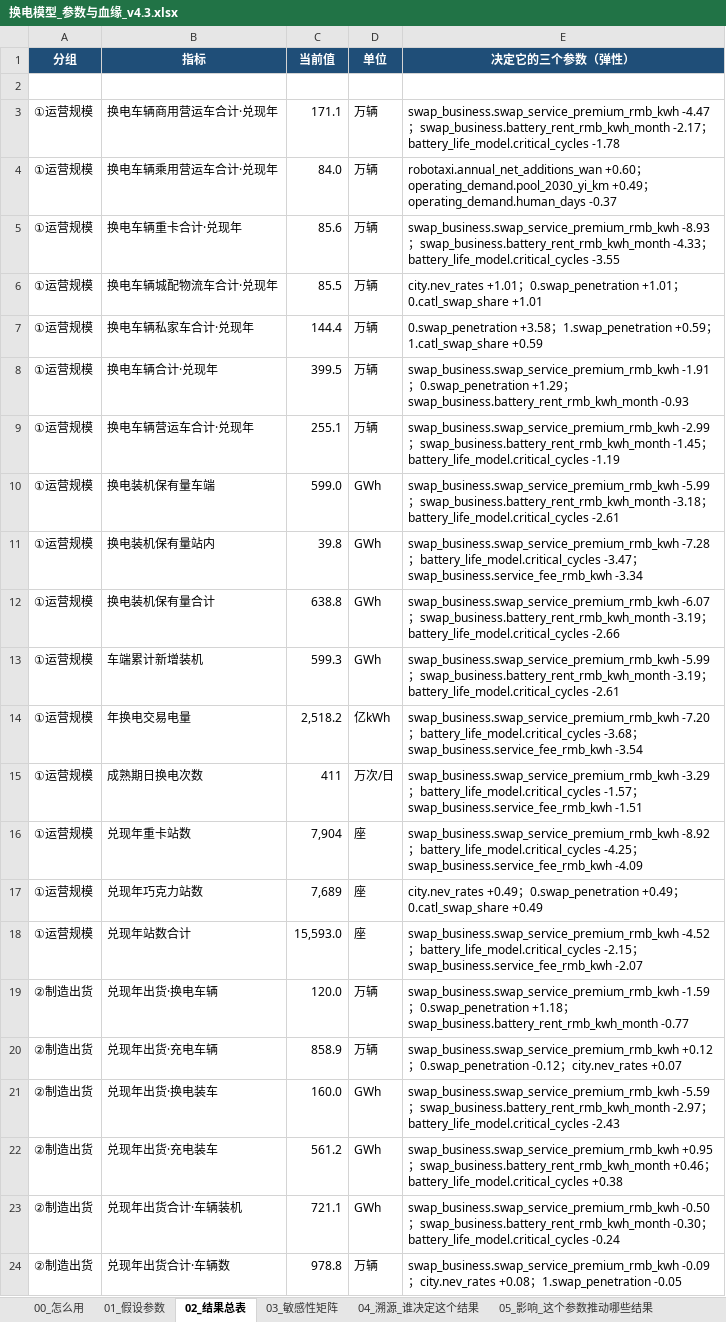
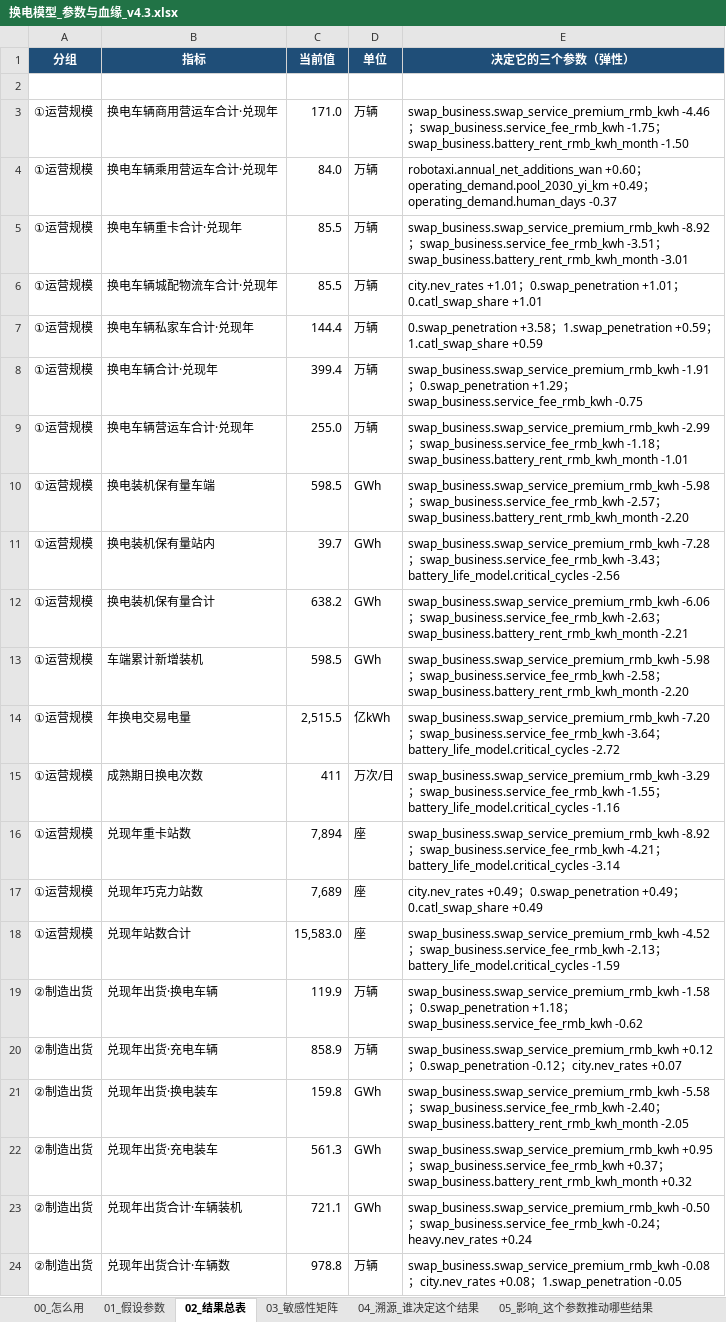
Before and after one commit to kedouzc/energy_ningde, an Excel workbook: 业务/换电/定量计算/换电战略决策模型_v4_3/outputs/换电模型_参数与血缘_v4.3.xlsx, sheet 02_结果总表, drawn as a sheet; only a part is shown; values as stored, in another font and other column widths than the file's, no borders; 1 other sheet too large or unreadable and not compared; the diff covers the shown part only; the diff names each change by its address in the sheet, - before the commit and + after, or states it on an @@ line.

```diff
--- a/业务/换电/定量计算/换电战略决策模型_v4_3/outputs/换电模型_参数与血缘_v4.3.xlsx (sheet 02_结果总表)
+++ b/业务/换电/定量计算/换电战略决策模型_v4_3/outputs/换电模型_参数与血缘_v4.3.xlsx (sheet 02_结果总表)
-C3 (当前值): 171.1
+C3 (当前值): 171.0
-E3 (决定它的三个参数（弹性）): swap_business.swap_service_premium_rmb_kwh -4.47；swap_business.battery_rent_rmb_kwh_month -2.17；battery_life_model.critical_cycles -1.78
+E3 (决定它的三个参数（弹性）): swap_business.swap_service_premium_rmb_kwh -4.46；swap_business.service_fee_rmb_kwh -1.75；swap_business.battery_rent_rmb_kwh_month -1.50
-C5 (当前值): 85.6
+C5 (当前值): 85.5
-E5 (决定它的三个参数（弹性）): swap_business.swap_service_premium_rmb_kwh -8.93；swap_business.battery_rent_rmb_kwh_month -4.33；battery_life_model.critical_cycles -3.55
+E5 (决定它的三个参数（弹性）): swap_business.swap_service_premium_rmb_kwh -8.92；swap_business.service_fee_rmb_kwh -3.51；swap_business.battery_rent_rmb_kwh_month -3.01
-C8 (当前值): 399.5
+C8 (当前值): 399.4
-E8 (决定它的三个参数（弹性）): …+1.29；swap_business.battery_rent_rmb_kwh_month -0.93
+E8 (决定它的三个参数（弹性）): …+1.29；swap_business.service_fee_rmb_kwh -0.75
-C9 (当前值): 255.1
+C9 (当前值): 255.0
-E9 (决定它的三个参数（弹性）): …-2.99；swap_business.battery_rent_rmb_kwh_month -1.45；battery_life_model.critical_cycles -1.19
+E9 (决定它的三个参数（弹性）): …-2.99；swap_business.service_fee_rmb_kwh -1.18；swap_business.battery_rent_rmb_kwh_month -1.01
-C10 (当前值): 599.0
+C10 (当前值): 598.5
-E10 (决定它的三个参数（弹性）): swap_business.swap_service_premium_rmb_kwh -5.99；swap_business.battery_rent_rmb_kwh_month -3.18；battery_life_model.critical_cycles -2.61
+E10 (决定它的三个参数（弹性）): swap_business.swap_service_premium_rmb_kwh -5.98；swap_business.service_fee_rmb_kwh -2.57；swap_business.battery_rent_rmb_kwh_month -2.20
-C11 (当前值): 39.8
+C11 (当前值): 39.7
-E11 (决定它的三个参数（弹性）): …-7.28；battery_life_model.critical_cycles -3.47；swap_business.service_fee_rmb_kwh -3.34
+E11 (决定它的三个参数（弹性）): …-7.28；swap_business.service_fee_rmb_kwh -3.43；battery_life_model.critical_cycles -2.56
-C12 (当前值): 638.8
+C12 (当前值): 638.2
-E12 (决定它的三个参数（弹性）): swap_business.swap_service_premium_rmb_kwh -6.07；swap_business.battery_rent_rmb_kwh_month -3.19；battery_life_model.critical_cycles -2.66
+E12 (决定它的三个参数（弹性）): swap_business.swap_service_premium_rmb_kwh -6.06；swap_business.service_fee_rmb_kwh -2.63；swap_business.battery_rent_rmb_kwh_month -2.21
-C13 (当前值): 599.3
+C13 (当前值): 598.5
-E13 (决定它的三个参数（弹性）): swap_business.swap_service_premium_rmb_kwh -5.99；swap_business.battery_rent_rmb_kwh_month -3.19；battery_life_model.critical_cycles -2.61
+E13 (决定它的三个参数（弹性）): swap_business.swap_service_premium_rmb_kwh -5.98；swap_business.service_fee_rmb_kwh -2.58；swap_business.battery_rent_rmb_kwh_month -2.20
-C14 (当前值): 2,518.2
+C14 (当前值): 2,515.5
-E14 (决定它的三个参数（弹性）): …-7.20；battery_life_model.critical_cycles -3.68；swap_business.service_fee_rmb_kwh -3.54
+E14 (决定它的三个参数（弹性）): …-7.20；swap_business.service_fee_rmb_kwh -3.64；battery_life_model.critical_cycles -2.72
-E15 (决定它的三个参数（弹性）): …-3.29；battery_life_model.critical_cycles -1.57；swap_business.service_fee_rmb_kwh -1.51
+E15 (决定它的三个参数（弹性）): …-3.29；swap_business.service_fee_rmb_kwh -1.55；battery_life_model.critical_cycles -1.16
-C16 (当前值): 7,904
+C16 (当前值): 7,894
-E16 (决定它的三个参数（弹性）): …-8.92；battery_life_model.critical_cycles -4.25；swap_business.service_fee_rmb_kwh -4.09
+E16 (决定它的三个参数（弹性）): …-8.92；swap_business.service_fee_rmb_kwh -4.21；battery_life_model.critical_cycles -3.14
-C18 (当前值): 15,593.0
+C18 (当前值): 15,583.0
-E18 (决定它的三个参数（弹性）): …-4.52；battery_life_model.critical_cycles -2.15；swap_business.service_fee_rmb_kwh -2.07
+E18 (决定它的三个参数（弹性）): …-4.52；swap_business.service_fee_rmb_kwh -2.13；battery_life_model.critical_cycles -1.59
-C19 (当前值): 120.0
+C19 (当前值): 119.9
-E19 (决定它的三个参数（弹性）): swap_business.swap_service_premium_rmb_kwh -1.59；0.swap_penetration +1.18；swap_business.battery_rent_rmb_kwh_month -0.77
+E19 (决定它的三个参数（弹性）): swap_business.swap_service_premium_rmb_kwh -1.58；0.swap_penetration +1.18；swap_business.service_fee_rmb_kwh -0.62
-C21 (当前值): 160.0
+C21 (当前值): 159.8
-E21 (决定它的三个参数（弹性）): swap_business.swap_service_premium_rmb_kwh -5.59；swap_business.battery_rent_rmb_kwh_month -2.97；battery_life_model.critical_cycles -2.43
+E21 (决定它的三个参数（弹性）): swap_business.swap_service_premium_rmb_kwh -5.58；swap_business.service_fee_rmb_kwh -2.40；swap_business.battery_rent_rmb_kwh_month -2.05
-C22 (当前值): 561.2
+C22 (当前值): 561.3
-E22 (决定它的三个参数（弹性）): …+0.95；swap_business.battery_rent_rmb_kwh_month +0.46；battery_life_model.critical_cycles +0.38
+E22 (决定它的三个参数（弹性）): …+0.95；swap_business.service_fee_rmb_kwh +0.37；swap_business.battery_rent_rmb_kwh_month +0.32
-E23 (决定它的三个参数（弹性）): …-0.50；swap_business.battery_rent_rmb_kwh_month -0.30；battery_life_model.critical_cycles -0.24
+E23 (决定它的三个参数（弹性）): …-0.50；swap_business.service_fee_rmb_kwh -0.24；heavy.nev_rates +0.24
-E24 (决定它的三个参数（弹性）): swap_business.swap_service_premium_rmb_kwh -0.09；city.nev_rates…
+E24 (决定它的三个参数（弹性）): swap_business.swap_service_premium_rmb_kwh -0.08；city.nev_rates…
```
Also changed, not shown: 362 edited cells elsewhere in this sheet, sheet 04_溯源_谁决定这个结果, sheet 05_影响_这个参数推动哪些结果, sheet 01_假设参数, sheet 06_算法演示_弹性怎么算出来的, 业务/换电/定量计算/换电战略决策模型_v4_3/outputs/换电决策树_v4.3.xlsx, 27 other files.
